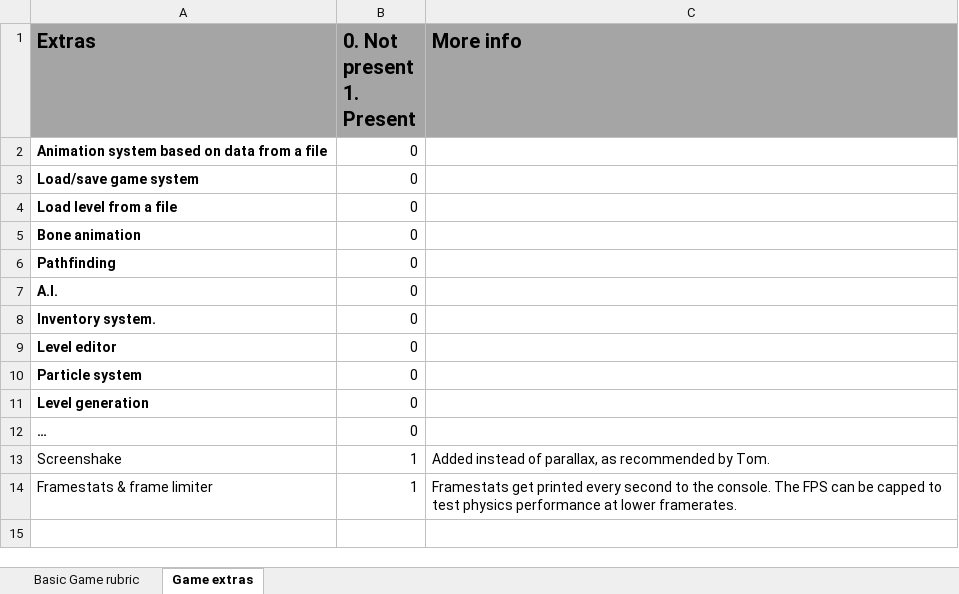
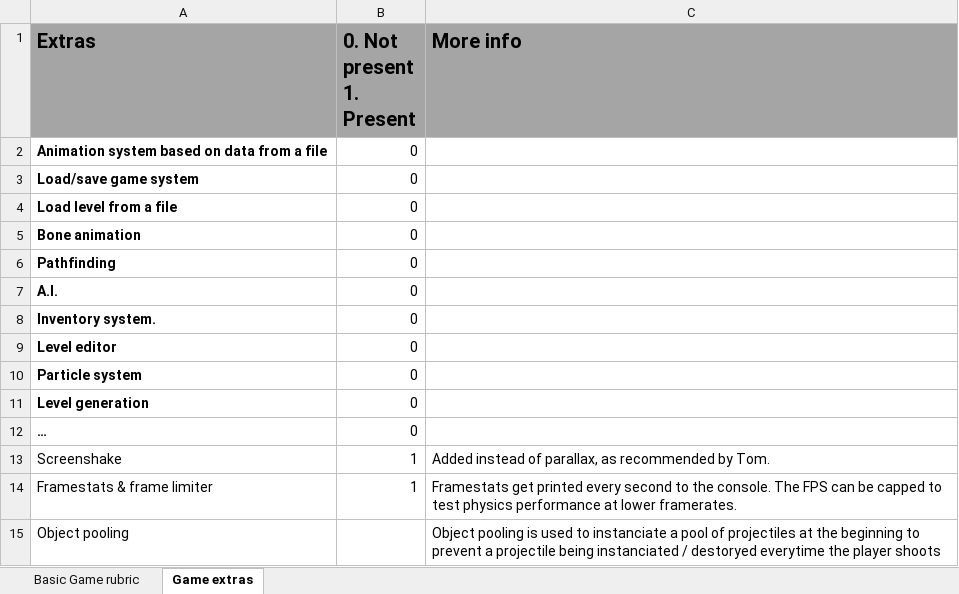
Before and after one commit to belmansjef/Programming_02, an Excel workbook: 1DAE21_Belmans_Jef_CaveCrawler/Belmans_Jef_CaveCrawler/Resources/Belmans_Jef_Game.xlsx, sheet Game extras, drawn as a sheet; values as stored, in another font and other column widths than the file's, no borders; the diff names each change by its address in the sheet, - before the commit and + after, or states it on an @@ line.

Commit message:
Update Belmans_Jef_Game.xlsx

```diff
--- a/1DAE21_Belmans_Jef_CaveCrawler/Belmans_Jef_CaveCrawler/Resources/Belmans_Jef_Game.xlsx (sheet Game extras)
+++ b/1DAE21_Belmans_Jef_CaveCrawler/Belmans_Jef_CaveCrawler/Resources/Belmans_Jef_Game.xlsx (sheet Game extras)
+row 15: Object pooling |  | Object pooling is used to instanciate a pool of projectiles at the beginning to prevent a projectile being instanciated / destoryed everytime the player shoots
```
Also changed, not shown: sheet Basic Game rubric.
